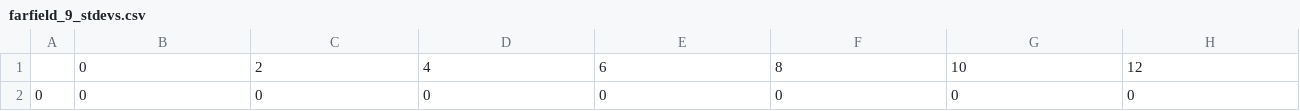
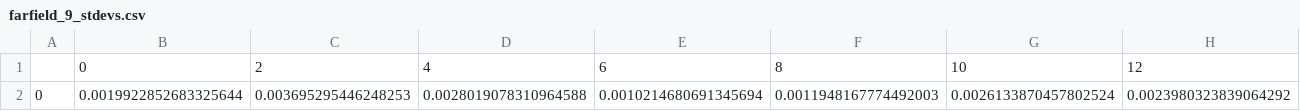
Before and after one commit to sapytrewq/farfield, a CSV file: farfield_9_stdevs.csv, drawn as a sheet; only a part is shown; removed rows and columns are numbered as before the commit, all else as after; rows hold the shown columns only; the diff names each change by its address in the sheet, - before the commit and + after, or states it on an @@ line.

```diff
--- a/farfield_9_stdevs.csv
+++ b/farfield_9_stdevs.csv
-row 2: 0 | 0 | 0 | 0 | 0 | 0 | 0 | 0
+row 2: 0 | 0.0019922852683325644 | 0.003695295446248253 | 0.0028019078310964588 | 0.0010214680691345694 | 0.0011948167774492003 | 0.0026133870457802524 | 0.0023980323839064292
```
Also changed, not shown: farfield_11_means.csv, farfield_1_stdevs.csv, 46 other files.
